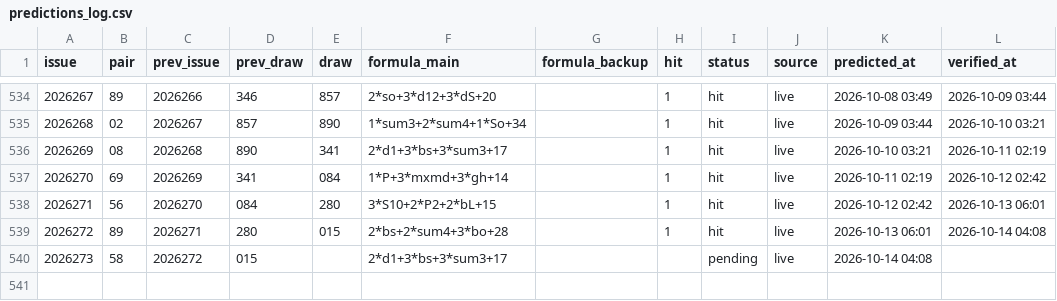
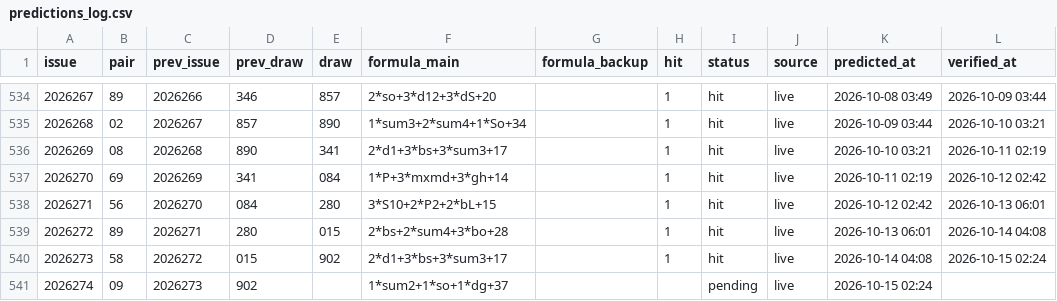
Before and after one commit to hxiaowei0102-web/fc3d-buma2, a CSV file: predictions_log.csv, drawn as a sheet; only a part is shown, gaps mark what is left out.

```diff
--- a/predictions_log.csv
+++ b/predictions_log.csv
@@ -539,2 +539,3 @@ issue,pair,prev_issue,prev_draw,draw,formula_main,formula_backup,hit,status,sour
 2026272,89,2026271,280,015,2*bs+2*sum4+3*bo+28,,1,hit,live,2026-10-13 06:01,2026-10-14 04:08
-2026273,58,2026272,015,,2*d1+3*bs+3*sum3+17,,,pending,live,2026-10-14 04:08,
+2026273,58,2026272,015,902,2*d1+3*bs+3*sum3+17,,1,hit,live,2026-10-14 04:08,2026-10-15 02:24
+2026274,09,2026273,902,,1*sum2+1*so+1*dg+37,,,pending,live,2026-10-15 02:24,
```
Also changed, not shown: data/fc3d-history.csv, predictions_log_500.csv, 3 other files.
